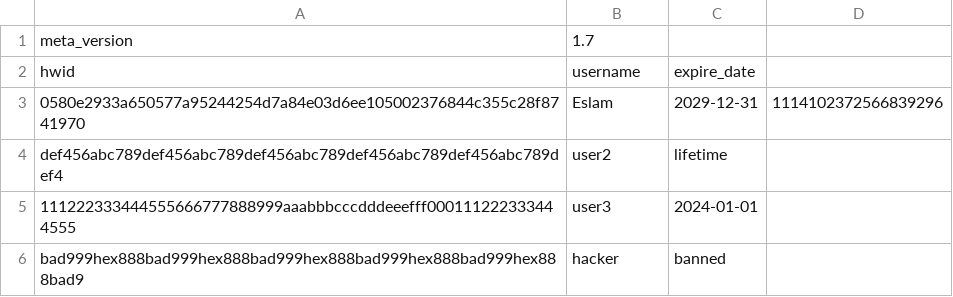
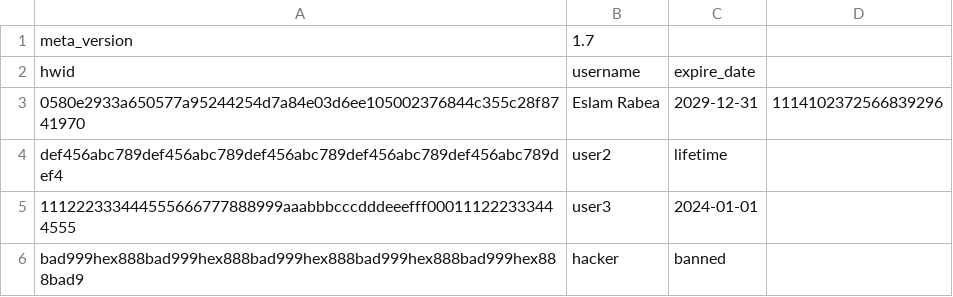
Before and after one commit to Rabe33/A-9g-L-z-7V-u-Q1Rp-E3m-W-Xs0Y-k_Tj-Md4oBn-Cf-haJZ-N5bt6lG2D-iqH-8cSU-xKvrIewOA-yP-.-, a CSV file: Zm1RanKeD)1d2.csv, drawn as a sheet.

Commit message:
Update Zm1RanKeD)1d2.csv

```diff
--- a/Zm1RanKeD)1d2.csv
+++ b/Zm1RanKeD)1d2.csv
@@ -2,3 +2,3 @@ meta_version,1.7
 hwid,username,expire_date
-0580e2933a650577a95244254d7a84e03d6ee105002376844c355c28f8741970,Eslam,2029-12-31,1114102372566839296
+0580e2933a650577a95244254d7a84e03d6ee105002376844c355c28f8741970,Eslam Rabea,2029-12-31,1114102372566839296
 def456abc789def456abc789def456abc789def456abc789def456abc789def4,user2,lifetime
```
